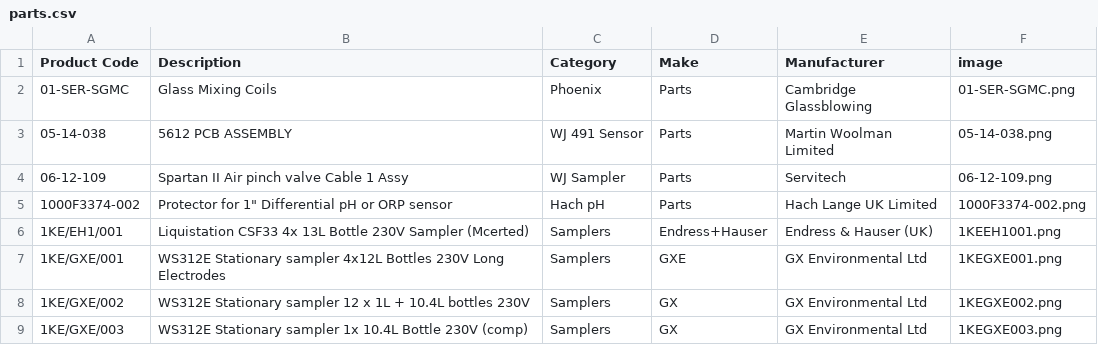
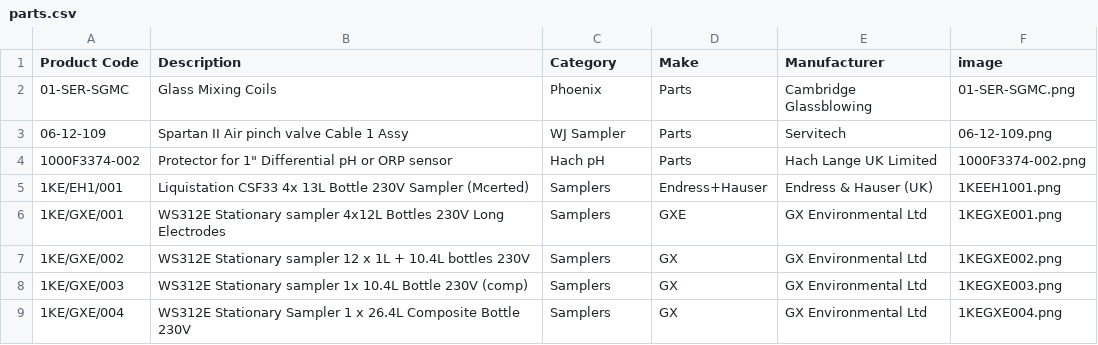
Before and after one commit to tomward0606/PartsProjectMain, a CSV file: parts.csv, drawn as a sheet; only a part is shown; the shorter side is filled out with more unchanged rows.

Commit message:
Delete part: 05-14-038

```diff
--- a/parts.csv
+++ b/parts.csv
@@ -2,3 +2,2 @@ Product Code,Description,Category,Make,Manufacturer,image
 01-SER-SGMC,Glass Mixing Coils,Phoenix,Parts,Cambridge Glassblowing,01-SER-SGMC.png
-05-14-038,5612 PCB ASSEMBLY,WJ 491 Sensor,Parts,Martin Woolman Limited,05-14-038.png
 06-12-109,Spartan II Air pinch valve Cable 1 Assy,WJ Sampler,Parts,Servitech,06-12-109.png
```
